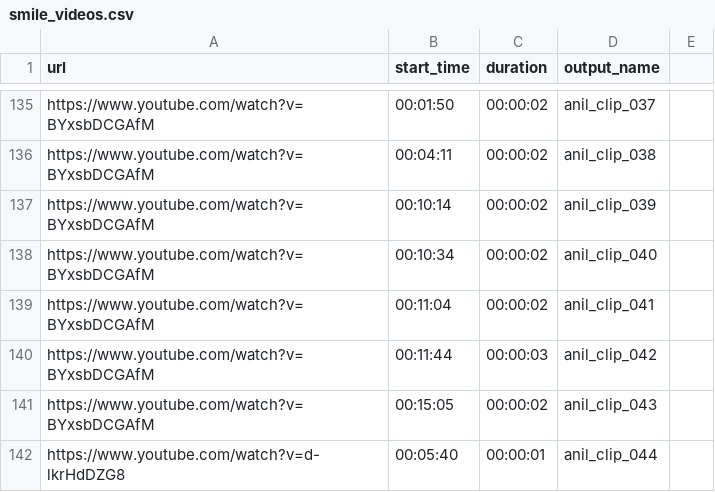
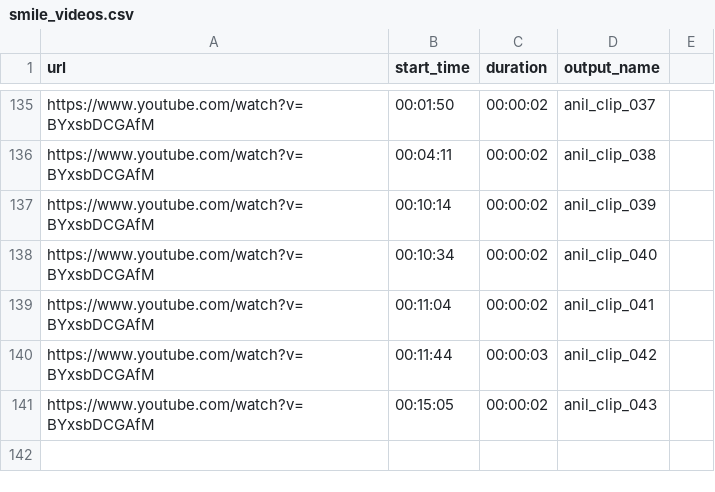
Before and after one commit to anilpirwanii/Contextualizing-Smiles, a CSV file: smile_videos.csv, drawn as a sheet; only a part is shown, gaps mark what is left out; the diff names each change by its address in the sheet, - before the commit and + after, or states it on an @@ line.

Commit message:
Update smile_videos.csv

```diff
--- a/smile_videos.csv
+++ b/smile_videos.csv
-row 142: https://www.youtube.com/watch?v=d-lkrHdDZG8 | 00:05:40 | 00:00:01 | anil_clip_044
```
